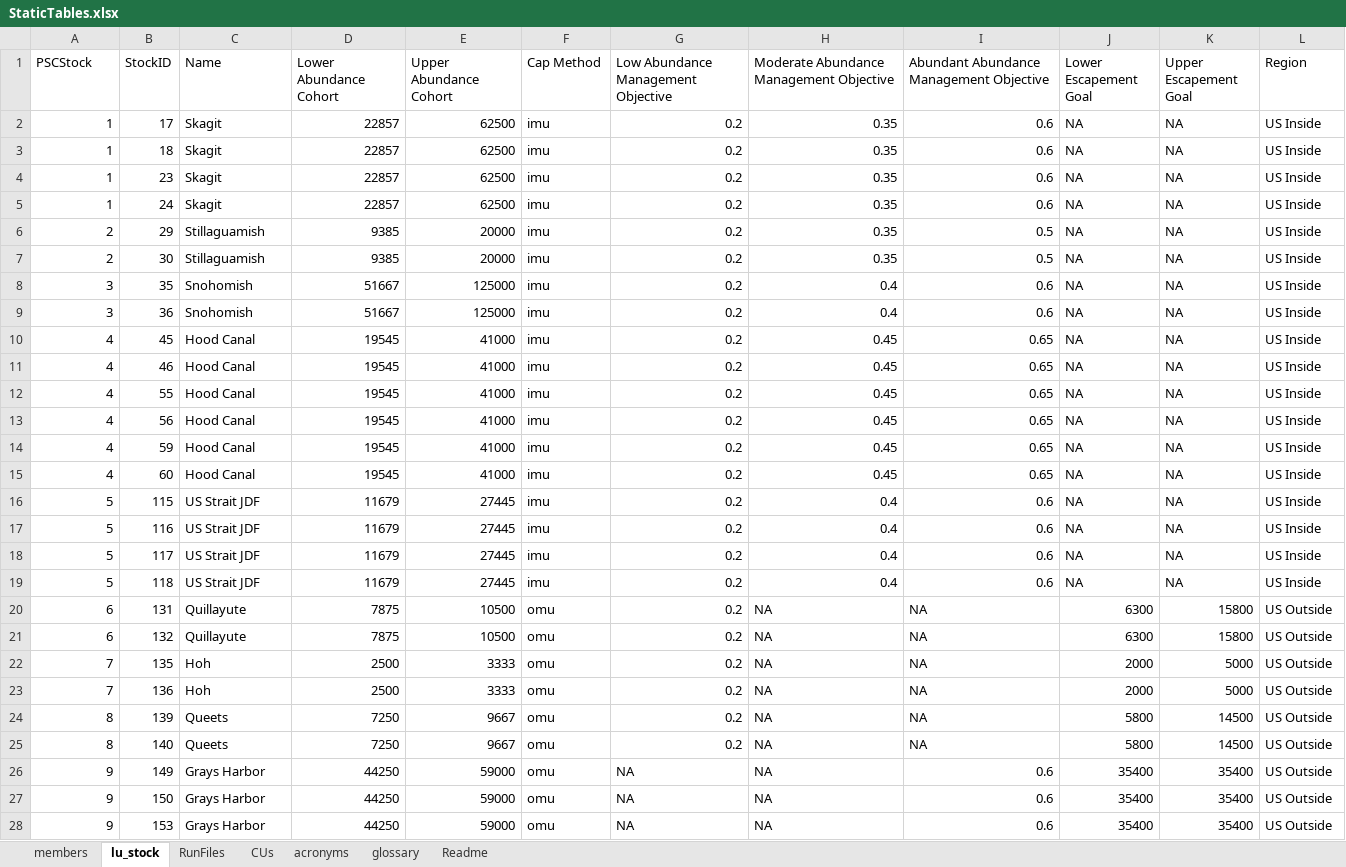
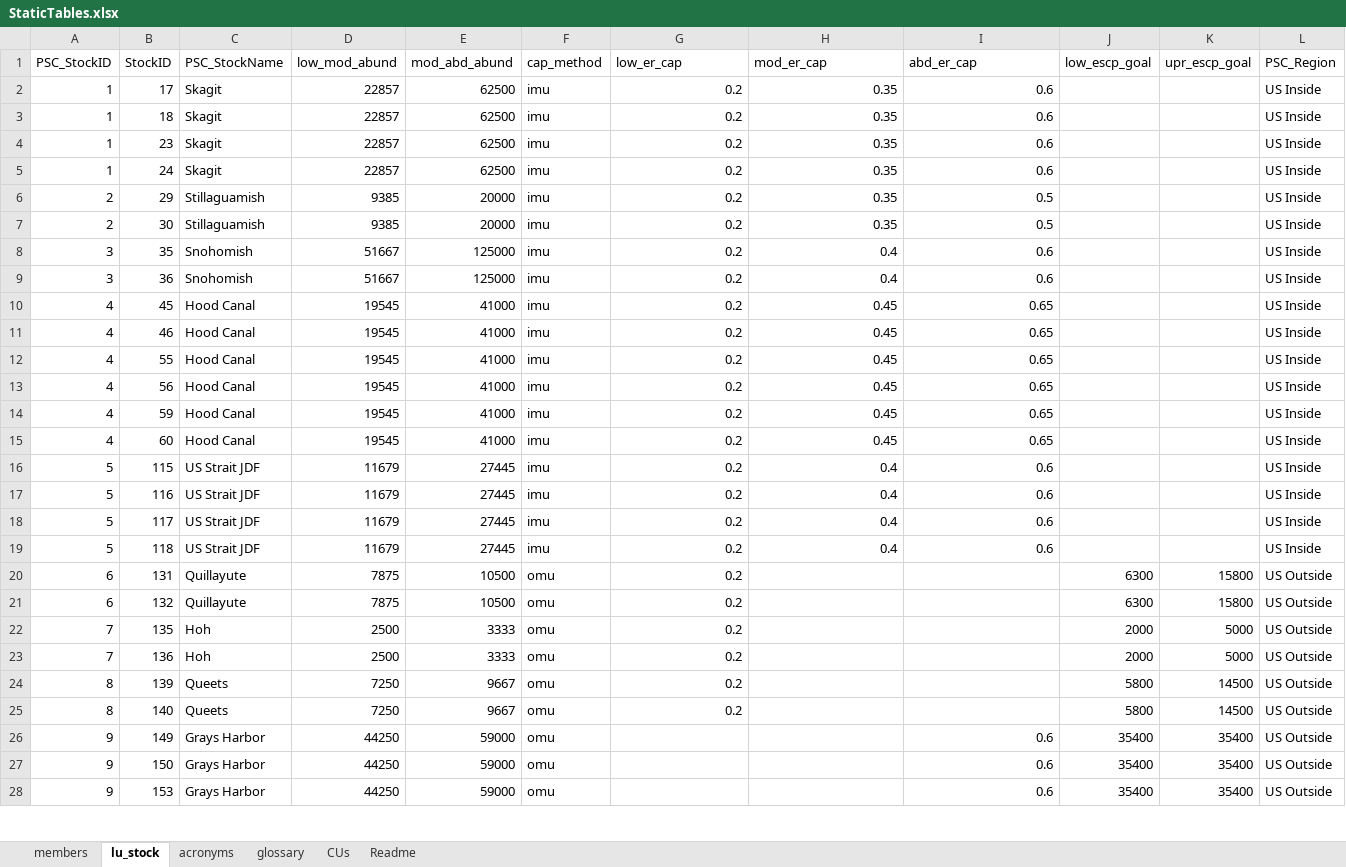
Before and after one commit to PSC-CoTC/PeriodicReport, an Excel workbook: StaticTables.xlsx, sheet lu_stock, drawn as a sheet; only a part is shown; values as stored, in another font and other column widths than the file's, no borders; the diff covers the shown part only; the diff names each change by its address in the sheet, - before the commit and + after, or states it on an @@ line.

Commit message:
StaticTables tweaks, annual abundance table and figure

```diff
--- a/StaticTables.xlsx (sheet lu_stock)
+++ b/StaticTables.xlsx (sheet lu_stock)
-sheet tab: RunFiles
@@ sheet tab order changed: members | lu_stock | acronyms | glossary | CUs | Readme @@
-A1: PSCStock
+A1: PSC_StockID
-C1: Name
+C1: PSC_StockName
-D1: Lower Abundance Cohort
+D1: low_mod_abund
-E1: Upper Abundance Cohort
+E1: mod_abd_abund
-F1: Cap Method
+F1: cap_method
-G1: Low Abundance Management Objective
+G1: low_er_cap
-H1: Moderate Abundance Management Objective
+H1: mod_er_cap
-I1: Abundant Abundance Management Objective
+I1: abd_er_cap
-J1: Lower Escapement Goal
+J1: low_escp_goal
-K1: Upper Escapement Goal
+K1: upr_escp_goal
-L1: Region
+L1: PSC_Region
-J2:J19 (low_escp_goal): NA
+J2:J19 (low_escp_goal): (empty)
-K2:K19 (upr_escp_goal): NA
+K2:K19 (upr_escp_goal): (empty)
-H20:H28 (mod_er_cap): NA
+H20:H28 (mod_er_cap): (empty)
-I20:I25 (abd_er_cap): NA
+I20:I25 (abd_er_cap): (empty)
-G26:G28 (low_er_cap): NA
+G26:G28 (low_er_cap): (empty)
```
Also changed, not shown: 68 edited cells elsewhere in this sheet, 2 other files.
